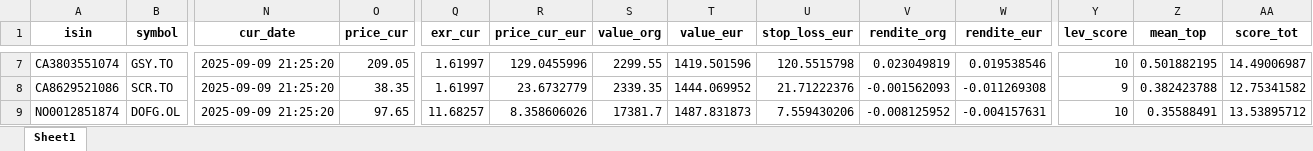
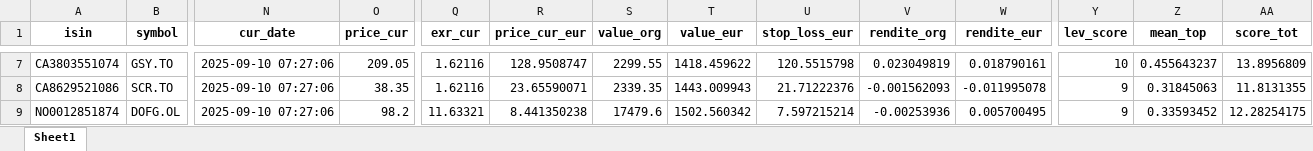
Before and after one commit to ThorstenBLN/stocks, an Excel workbook: data/depot.xlsx, sheet Sheet1, drawn as a sheet; only a part is shown, gaps mark what is left out; values as stored, in another font and other column widths than the file's, no borders; the diff covers the shown part only; the diff names each change by its address in the sheet, - before the commit and + after, or states it on an @@ line.

```diff
--- a/data/depot.xlsx (sheet Sheet1)
+++ b/data/depot.xlsx (sheet Sheet1)
-N7:N9 (cur_date): 2025-09-09 21:25:20
+N7:N9 (cur_date): 2025-09-10 07:27:06
-Q7:Q8 (exr_cur): 1.61997
+Q7:Q8 (exr_cur): 1.62116
-R7 (price_cur_eur): 129.0455996
+R7 (price_cur_eur): 128.9508747
-T7 (value_eur): 1419.501596
+T7 (value_eur): 1418.459622
-W7 (rendite_eur): 0.019538546
+W7 (rendite_eur): 0.018790161
-Z7 (mean_top): 0.501882195
+Z7 (mean_top): 0.455643237
-AA7 (score_tot): 14.49006987
+AA7 (score_tot): 13.8956809
-R8 (price_cur_eur): 23.6732779
+R8 (price_cur_eur): 23.65590071
-T8 (value_eur): 1444.069952
+T8 (value_eur): 1443.009943
-W8 (rendite_eur): -0.011269308
+W8 (rendite_eur): -0.011995078
-Z8 (mean_top): 0.382423788
+Z8 (mean_top): 0.31845063
-AA8 (score_tot): 12.75341582
+AA8 (score_tot): 11.8131355
-O9 (price_cur): 97.65
+O9 (price_cur): 98.2
-Q9 (exr_cur): 11.68257
+Q9 (exr_cur): 11.63321
-R9 (price_cur_eur): 8.358606026
+R9 (price_cur_eur): 8.441350238
-S9 (value_org): 17381.7
+S9 (value_org): 17479.6
-T9 (value_eur): 1487.831873
+T9 (value_eur): 1502.560342
-U9 (stop_loss_eur): 7.559430206
+U9 (stop_loss_eur): 7.597215214
-V9 (rendite_org): -0.008125952
+V9 (rendite_org): -0.00253936
-W9 (rendite_eur): -0.004157631
+W9 (rendite_eur): 0.005700495
-Y9 (lev_score): 10
+Y9 (lev_score): 9
-Z9 (mean_top): 0.35588491
+Z9 (mean_top): 0.33593452
-AA9 (score_tot): 13.53895712
+AA9 (score_tot): 12.28254175
```
Also changed, not shown: 32 edited cells elsewhere in this sheet, data/depot_hist.xlsx, data/transactions.xlsx.
